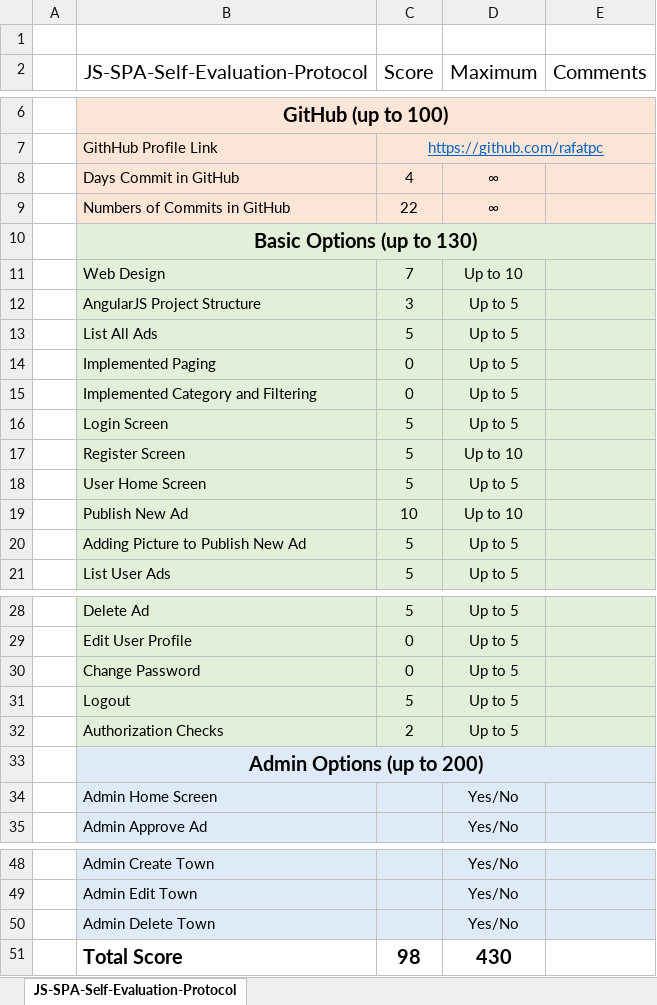
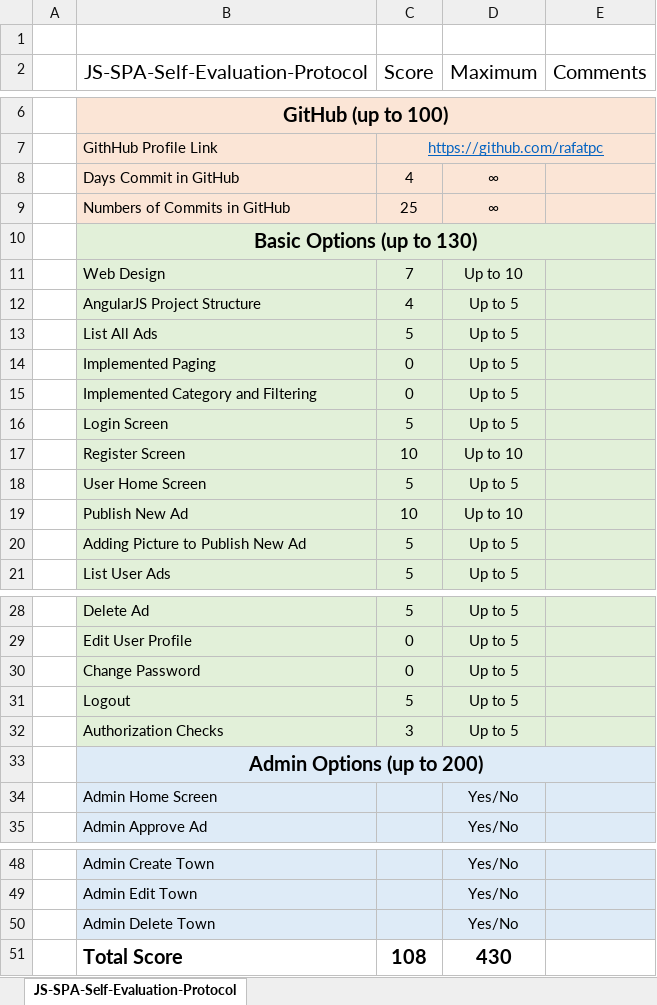
Before and after one commit to rafatpc/AngularJS-Project-SoftUni, an Excel workbook: JS SPA Self Evaluation Protocol.xlsx, sheet JS-SPA-Self-Evaluation-Protocol, drawn as a sheet; only a part is shown, gaps mark what is left out; values as stored, in another font and other column widths than the file's, no borders; the diff names each change by its address in the sheet, - before the commit and + after, or states it on an @@ line.

Commit message:
Evaluation Protocol once again x2

```diff
--- a/JS SPA Self Evaluation Protocol.xlsx (sheet JS-SPA-Self-Evaluation-Protocol)
+++ b/JS SPA Self Evaluation Protocol.xlsx (sheet JS-SPA-Self-Evaluation-Protocol)
-C9 (Score): 22
+C9 (Score): 25
-C12 (Score): 3
+C12 (Score): 4
-C17 (Score): 5
+C17 (Score): 10
-C32 (Score): 2
+C32 (Score): 3
-C51 (Score): 98
+C51 (Score): 108
```
